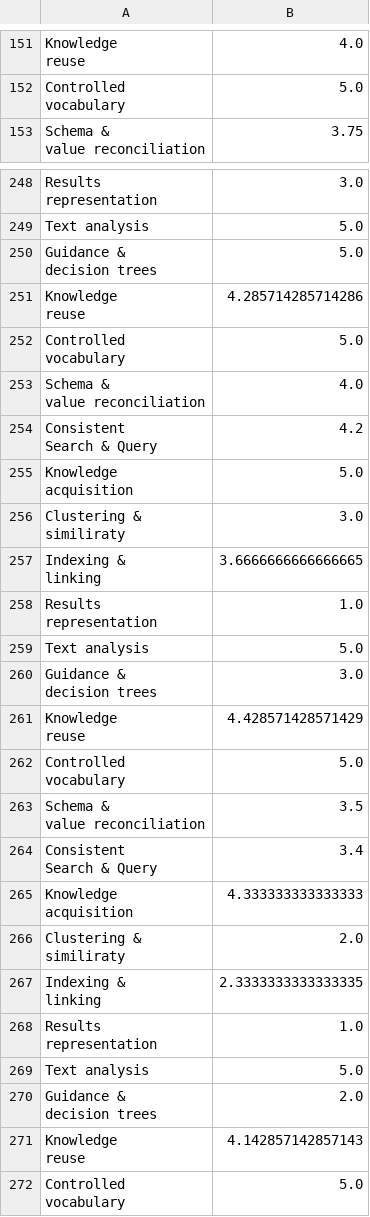
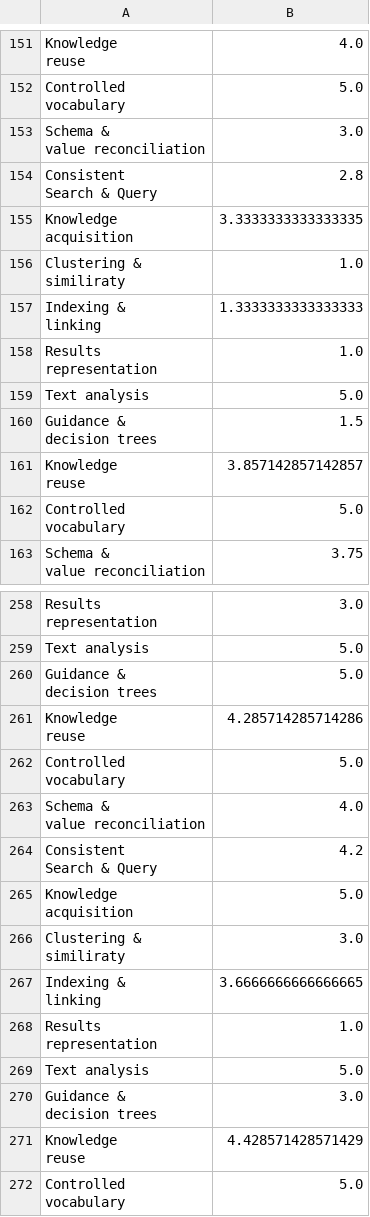
Before and after one commit to Accord-Project/OntoEval, a CSV file: OquaRE_results/Summary/FunctionalAdequacy/FunctionalAdequacyResults.csv, drawn as a sheet; only a part is shown, gaps mark what is left out; the shorter side is filled out with more unchanged rows; ↵ is a line break in a cell; the diff names each change by its address in the sheet, - before the commit and + after, or states it on an @@ line.

Commit message:
OquaRE_new_results

```diff
--- a/OquaRE_results/Summary/FunctionalAdequacy/FunctionalAdequacyResults.csv
+++ b/OquaRE_results/Summary/FunctionalAdequacy/FunctionalAdequacyResults.csv
+row 153: Schema & ↵ value reconciliation | 3.0
+row 154: Consistent ↵ Search & Query | 2.8
+row 155: Knowledge ↵ acquisition | 3.3333333333333335
+row 156: Clustering & ↵ similiraty | 1.0
+row 157: Indexing & ↵ linking | 1.3333333333333333
+row 158: Results ↵ representation | 1.0
+row 159: Text analysis | 5.0
+row 160: Guidance & ↵ decision trees | 1.5
+row 161: Knowledge ↵ reuse | 3.857142857142857
+row 162: Controlled ↵ vocabulary | 5.0
+row 262: Controlled ↵ vocabulary | 5.0
+row 263: Schema & ↵ value reconciliation | 4.0
+row 264: Consistent ↵ Search & Query | 4.2
+row 265: Knowledge ↵ acquisition | 5.0
+row 266: Clustering & ↵ similiraty | 3.0
+row 267: Indexing & ↵ linking | 3.6666666666666665
+row 268: Results ↵ representation | 1.0
+row 269: Text analysis | 5.0
+row 270: Guidance & ↵ decision trees | 3.0
+row 271: Knowledge ↵ reuse | 4.428571428571429
```
Also changed, not shown: OquaRE_results/EvaluateOntologies/EvaluationResults.csv, OquaRE_results/Summary/ARRO/ARROResults.csv, 27 other files.
